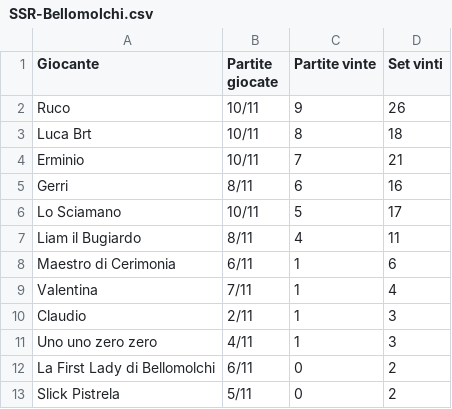
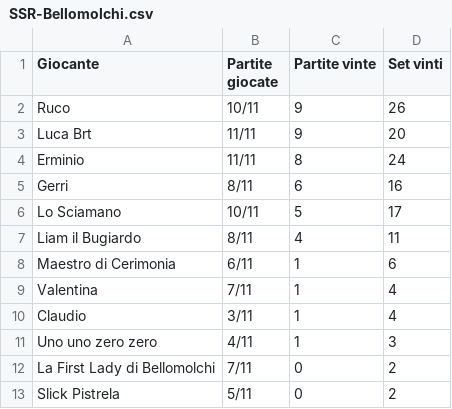
Before and after one commit to LaGiostraIndividuale/lagiostraindividuale.github.io, a CSV file: _data/SSR-Bellomolchi.csv, drawn as a sheet.

```diff
--- a/_data/SSR-Bellomolchi.csv
+++ b/_data/SSR-Bellomolchi.csv
@@ -2,4 +2,4 @@ Giocante,Partite giocate,Partite vinte,Set vinti
 Ruco,10/11,9,26
-Luca Brt,10/11,8,18
-Erminio,10/11,7,21
+Luca Brt,11/11,9,20
+Erminio,11/11,8,24
 Gerri,8/11,6,16
@@ -9,5 +9,5 @@ Maestro di Cerimonia,6/11,1,6
 Valentina,7/11,1,4
-Claudio,2/11,1,3
+Claudio,3/11,1,4
 Uno uno zero zero,4/11,1,3
-La First Lady di Bellomolchi,6/11,0,2
+La First Lady di Bellomolchi,7/11,0,2
 Slick Pistrela,5/11,0,2
```
Also changed, not shown: _data/SSR-Adriatic-II.csv, _data/SSR-Adriatic.csv, 2 other files.
